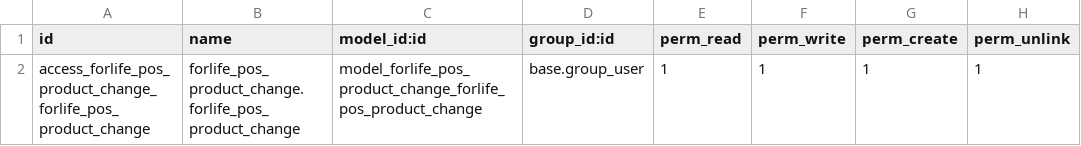
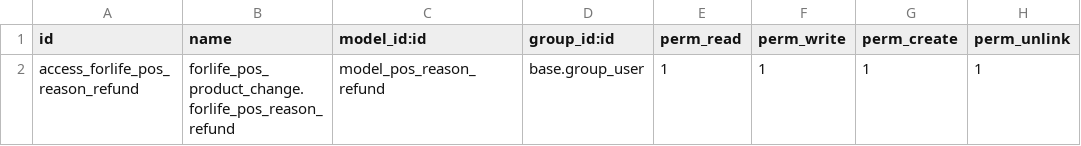
Before and after one commit to Onnet-Consulting/forlife, a CSV file: addons/custom/forlife_pos_product_change_refund/security/ir.model.access.csv, drawn as a sheet.

```diff
--- a/addons/custom/forlife_pos_product_change_refund/security/ir.model.access.csv
+++ b/addons/custom/forlife_pos_product_change_refund/security/ir.model.access.csv
@@ -1,2 +1,2 @@
 id,name,model_id:id,group_id:id,perm_read,perm_write,perm_create,perm_unlink
-access_forlife_pos_product_change_forlife_pos_product_change,forlife_pos_product_change.forlife_pos_product_change,model_forlife_pos_product_change_forlife_pos_product_change,base.group_user,1,1,1,1
+access_forlife_pos_reason_refund,forlife_pos_product_change.forlife_pos_reason_refund,model_pos_reason_refund,base.group_user,1,1,1,1
```
Also changed, not shown: 13 other files.
